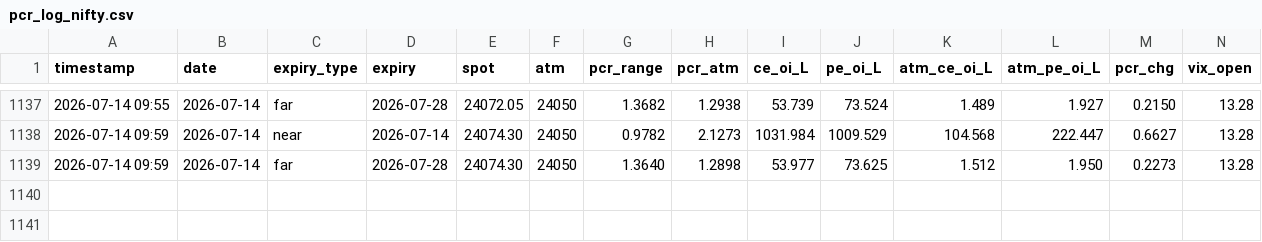
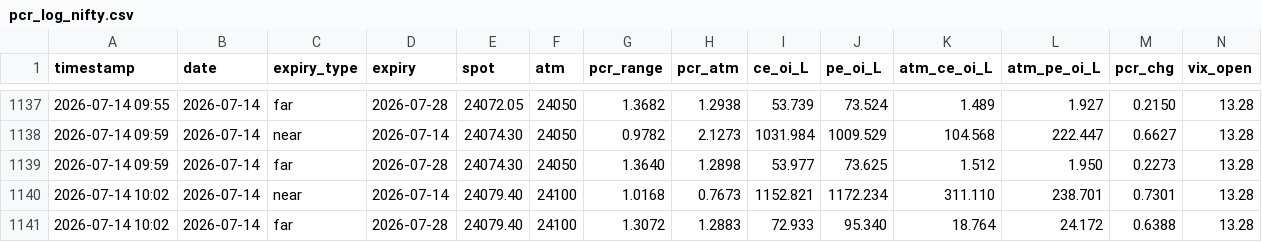
Before and after one commit to rajishnse-alt/diagonal-calanderstrategy, a CSV file: pcr_data/pcr_log_nifty.csv, drawn as a sheet; only a part is shown, gaps mark what is left out; rows hold the shown columns only; the diff names each change by its address in the sheet, - before the commit and + after, or states it on an @@ line.

Commit message:
PCR log 2026-07-14 10:02 IST

```diff
--- a/pcr_data/pcr_log_nifty.csv
+++ b/pcr_data/pcr_log_nifty.csv
+row 1140: 2026-07-14 10:02 | 2026-07-14 | near | 2026-07-14 | 24079.40 | 24100 | 1.0168 | 0.7673 | 1152.821 | 1172.234 | 311.110 | 238.701 | 0.7301 | 13.28
+row 1141: 2026-07-14 10:02 | 2026-07-14 | far | 2026-07-28 | 24079.40 | 24100 | 1.3072 | 1.2883 | 72.933 | 95.340 | 18.764 | 24.172 | 0.6388 | 13.28
```
